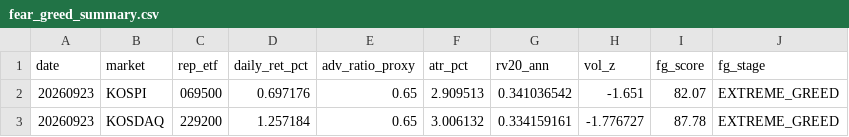
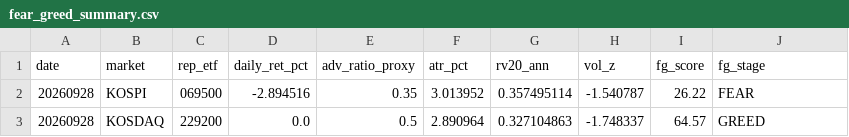
Before and after one commit to jsinvest/dashboard, a CSV file: market-analysis/fear_greed_summary.csv, drawn as a sheet.

```diff
--- a/market-analysis/fear_greed_summary.csv
+++ b/market-analysis/fear_greed_summary.csv
@@ -1,3 +1,3 @@
 date,market,rep_etf,daily_ret_pct,adv_ratio_proxy,atr_pct,rv20_ann,vol_z,fg_score,fg_stage
-20260923,KOSPI,069500,0.697176,0.65,2.909513,0.341036542,-1.651,82.07,EXTREME_GREED
-20260923,KOSDAQ,229200,1.257184,0.65,3.006132,0.334159161,-1.776727,87.78,EXTREME_GREED
+20260928,KOSPI,069500,-2.894516,0.35,3.013952,0.357495114,-1.540787,26.22,FEAR
+20260928,KOSDAQ,229200,0.0,0.5,2.890964,0.327104863,-1.748337,64.57,GREED
```
Also changed, not shown: market-analysis/kosdaq_adr.csv, market-analysis/kospi_adr.csv, 28 other files.
